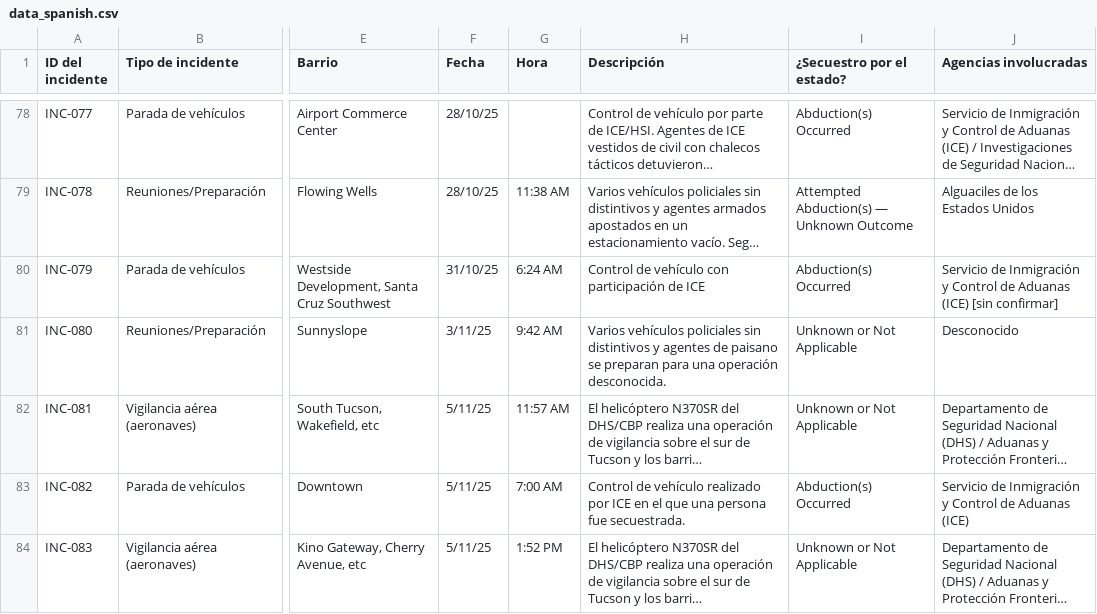
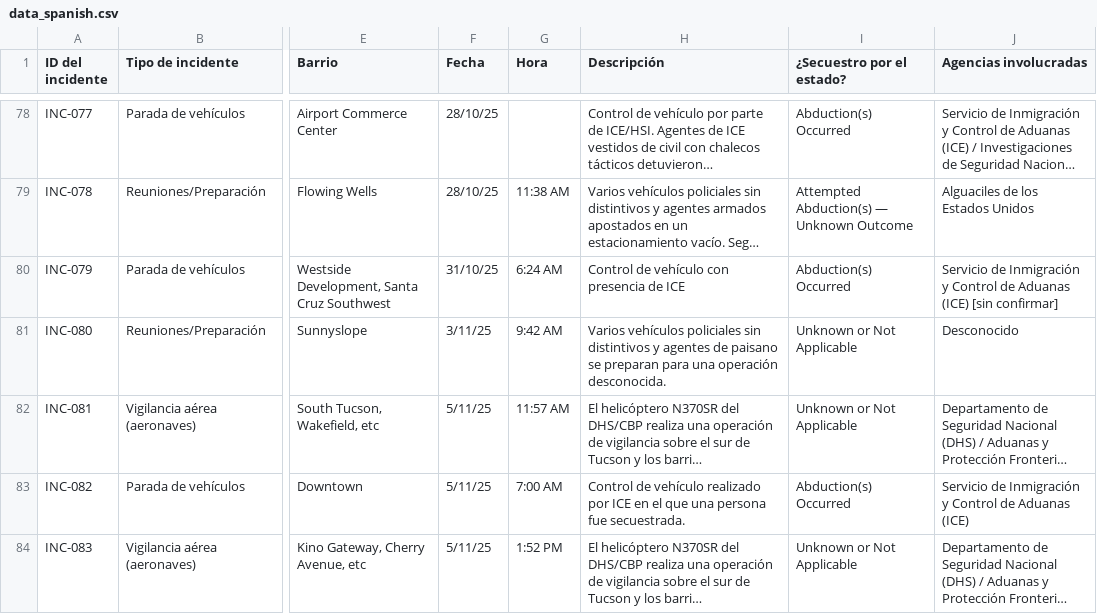
Before and after one commit to TucsonMigraMap/Migra-Map-Data, a CSV file: data_spanish.csv, drawn as a sheet; only a part is shown, gaps mark what is left out; long unchanged cells end in …; the diff covers the shown part only; the diff names each change by its address in the sheet, - before the commit and + after, or states it on an @@ line.

```diff
--- a/data_spanish.csv
+++ b/data_spanish.csv
-H80 (Descripción): Control de vehículo con participación de ICE
+H80 (Descripción): Control de vehículo con presencia de ICE
```
Also changed, not shown: 15 edited cells elsewhere in this file, data_spanish_latest.csv.
